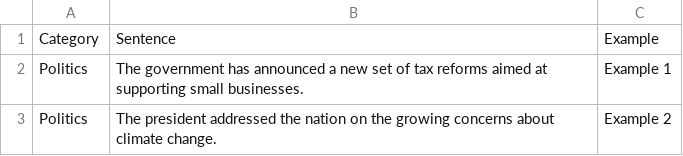
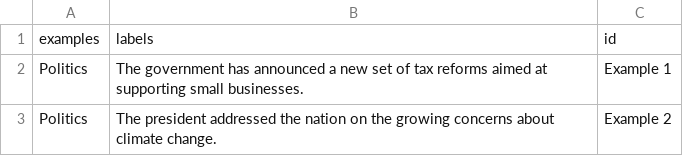
Before and after one commit to marcin119a/ai-workshop, a CSV file: news_articles_classification_with_examples (1).csv, drawn as a sheet; only a part is shown.

Commit message:
Update news_articles_classification_with_examples (1).csv

```diff
--- a/news_articles_classification_with_examples (1).csv
+++ b/news_articles_classification_with_examples (1).csv
@@ -1,2 +1,2 @@
-Category,Sentence,Example
+examples,labels,id
 Politics,The government has announced a new set of tax reforms aimed at supporting small businesses.,Example 1
```
